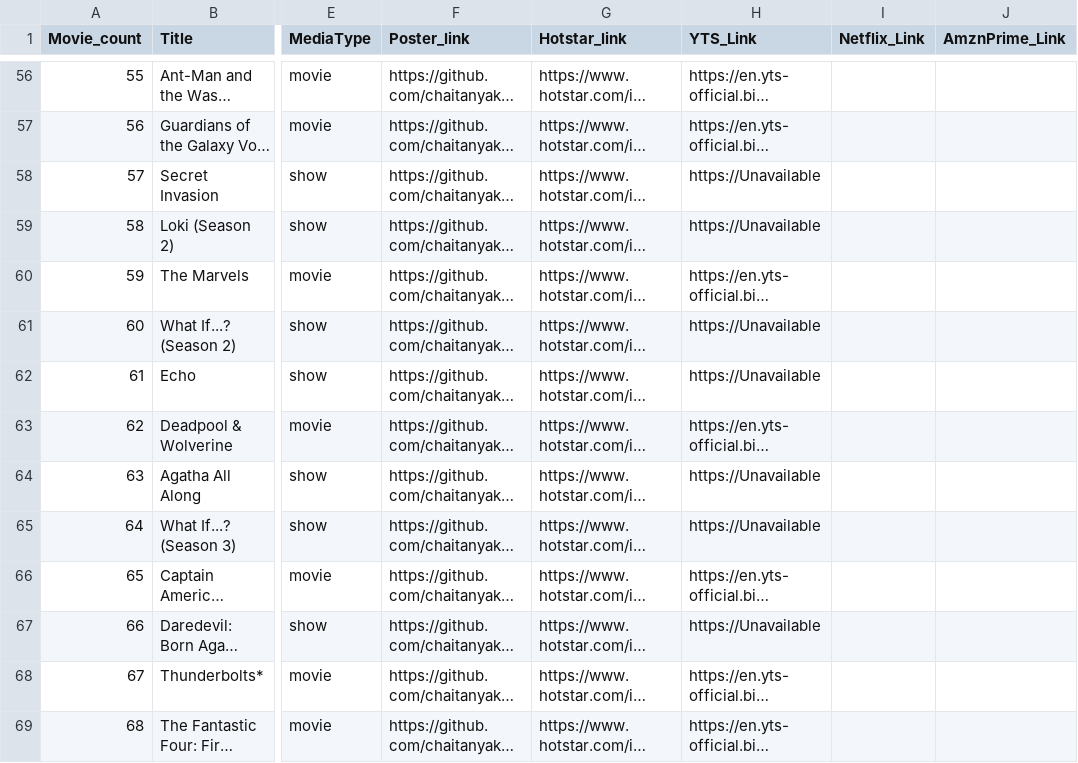
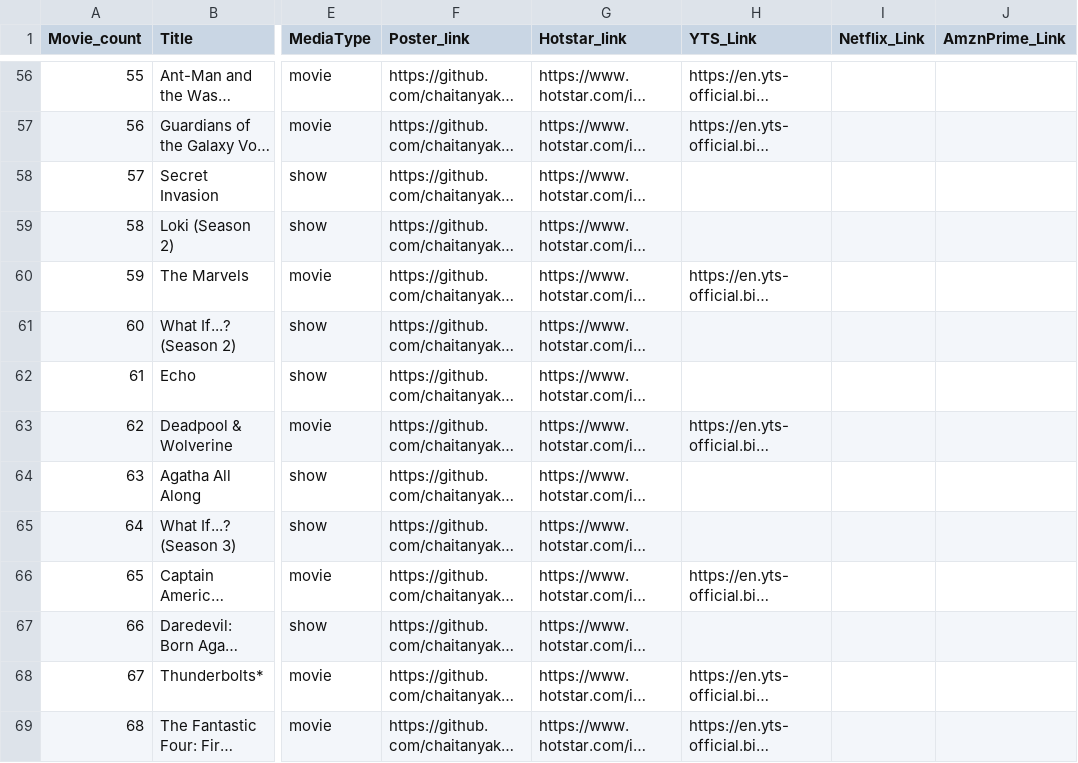
Before and after one commit to chaitanyakumar-ReDSeC/MCU, a CSV file: public/mcu_catalog.csv, drawn as a sheet; only a part is shown, gaps mark what is left out; long unchanged cells end in …; the diff covers the shown part only; the diff names each change by its address in the sheet, - before the commit and + after, or states it on an @@ line.

Commit message:
Lineups Added

```diff
--- a/public/mcu_catalog.csv
+++ b/public/mcu_catalog.csv
-H58:H59 (YTS_Link): https://Unavailable
+H58:H59 (YTS_Link): (empty)
-H61:H62 (YTS_Link): https://Unavailable
+H61:H62 (YTS_Link): (empty)
-H64:H65 (YTS_Link): https://Unavailable
+H64:H65 (YTS_Link): (empty)
-H67 (YTS_Link): https://Unavailable
+H67 (YTS_Link): (empty)
```
Also changed, not shown: 3 added rows, 16 edited cells and row numbers in column A elsewhere in this file.
